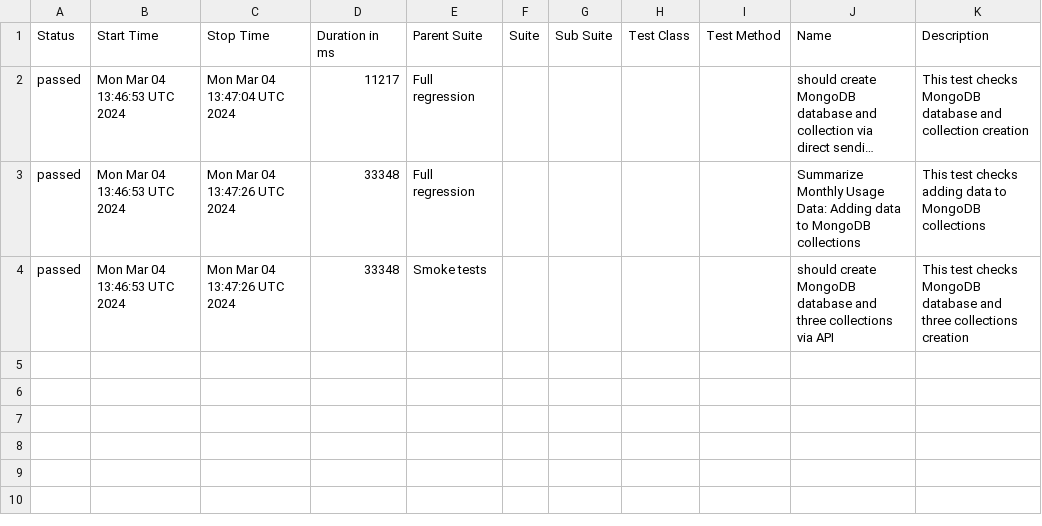
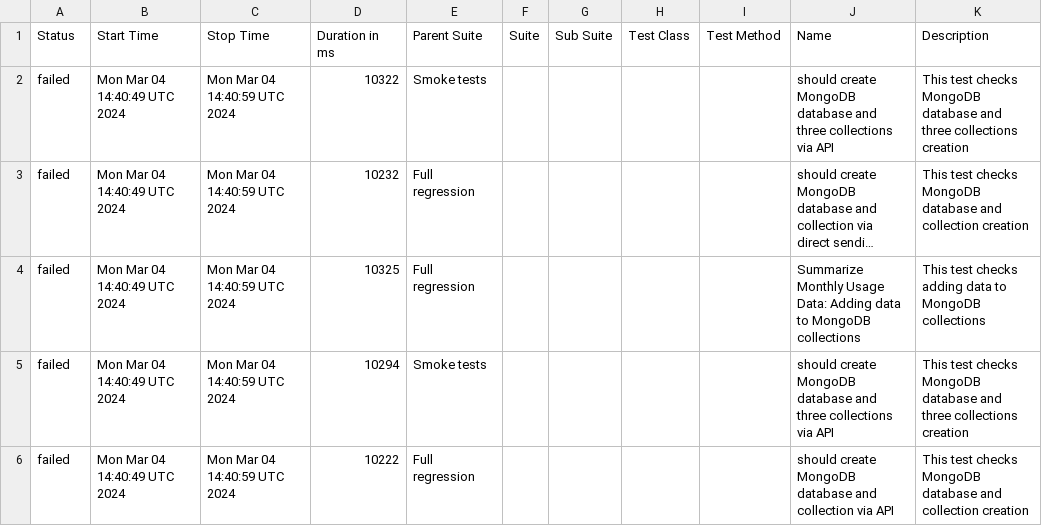
Before and after one commit to studyNewTrendsInAutomatedTesting/jestAllureResults, a CSV file: data/suites.csv, drawn as a sheet; long unchanged cells end in …; addresses are those after the commit; the diff names each change by its address in the sheet, - before the commit and + after, or states it on an @@ line.

Commit message:
deploy: studyNewTrendsInAutomatedTesting/applicationToTestFromDockerCompose@591351acb4259c7bfe0ae615f48923a2111c37fe

```diff
--- a/data/suites.csv
+++ b/data/suites.csv
+row 2: failed | Mon Mar 04 14:40:49 UTC 2024 | Mon Mar 04 14:40:59 UTC 2024 | 10322 | Smoke tests |  |  |  |  | should create MongoDB database and three collections via API | This test checks MongoDB database and three collections creation
-A3:A5 (Status): passed
+A3:A5 (Status): failed
-B3:B5 (Start Time): Mon Mar 04 13:46:53 UTC 2024
+B3:B5 (Start Time): Mon Mar 04 14:40:49 UTC 2024
-C3 (Stop Time): Mon Mar 04 13:47:04 UTC 2024
+C3 (Stop Time): Mon Mar 04 14:40:59 UTC 2024
-D3 (Duration in ms): 11217
+D3 (Duration in ms): 10232
-C4:C5 (Stop Time): Mon Mar 04 13:47:26 UTC 2024
+C4:C5 (Stop Time): Mon Mar 04 14:40:59 UTC 2024
-D4 (Duration in ms): 33348
+D4 (Duration in ms): 10325
-D5 (Duration in ms): 33348
+D5 (Duration in ms): 10294
+row 6: failed | Mon Mar 04 14:40:49 UTC 2024 | Mon Mar 04 14:40:59 UTC 2024 | 10222 | Full regression |  |  |  |  | should create MongoDB database and collection via API | This test checks MongoDB database and collection creation
```
Also changed, not shown: 34 other files.
